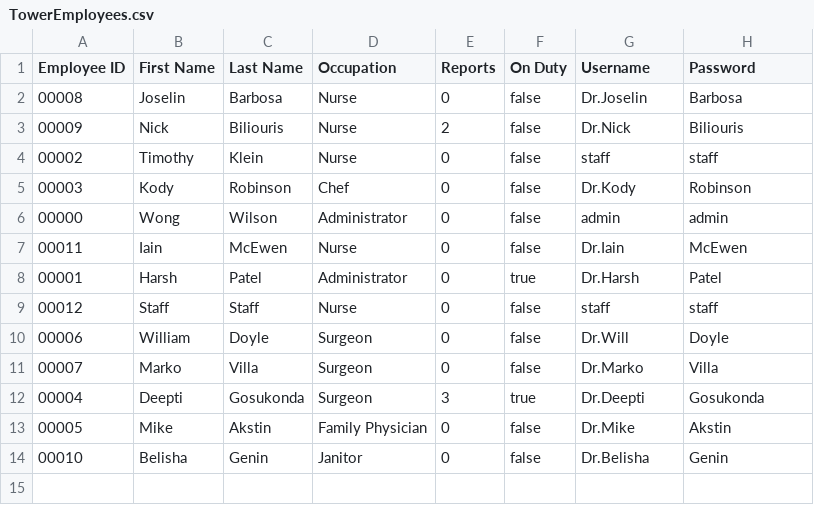
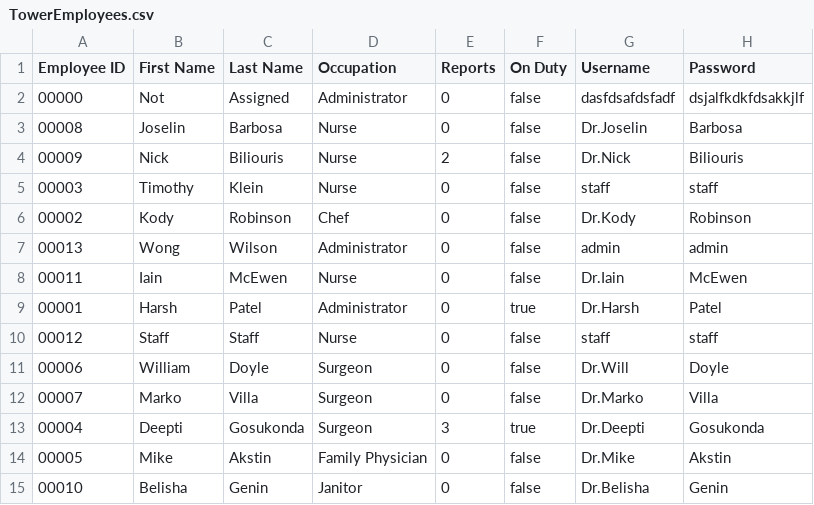
Before and after one commit to CS3733-D22-Team-U/CS3733-D22-Team-U-Final-Iteration, a CSV file: csvTables/TowerEmployees.csv, drawn as a sheet.

```diff
--- a/csvTables/TowerEmployees.csv
+++ b/csvTables/TowerEmployees.csv
@@ -1,7 +1,8 @@
 Employee ID,First Name,Last Name,Occupation,Reports,On Duty,Username,Password
+00000,Not,Assigned,Administrator,0,false,dasfdsafdsfadf,dsjalfkdkfdsakkjlf
 00008,Joselin,Barbosa,Nurse,0,false,Dr.Joselin,Barbosa
 00009,Nick,Biliouris,Nurse,2,false,Dr.Nick,Biliouris
-00002,Timothy,Klein,Nurse,0,false,staff,staff
-00003,Kody,Robinson,Chef,0,false,Dr.Kody,Robinson
-00000,Wong,Wilson,Administrator,0,false,admin,admin
+00003,Timothy,Klein,Nurse,0,false,staff,staff
+00002,Kody,Robinson,Chef,0,false,Dr.Kody,Robinson
+00013,Wong,Wilson,Administrator,0,false,admin,admin
 00011,Iain,McEwen,Nurse,0,false,Dr.Iain,McEwen
```
Also changed, not shown: 1 other file.
